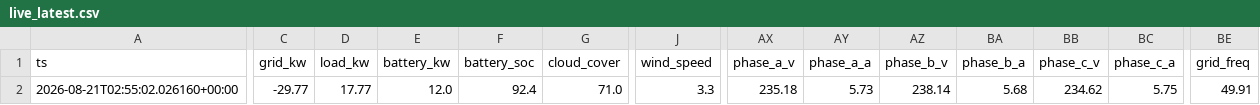
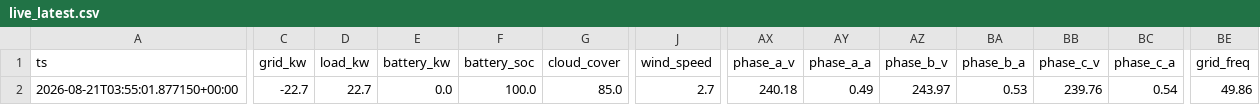
Before and after one commit to ruanvanheerden97/voltano-millenial-billing, a CSV file: live_latest.csv, drawn as a sheet; only a part is shown, gaps mark what is left out; the diff names each change by its address in the sheet, - before the commit and + after, or states it on an @@ line.

```diff
--- a/live_latest.csv
+++ b/live_latest.csv
-A2 (ts): 2026-08-21T02:55:02.026160+00:00
+A2 (ts): 2026-08-21T03:55:01.877150+00:00
-C2 (grid_kw): -29.77
+C2 (grid_kw): -22.7
-D2 (load_kw): 17.77
+D2 (load_kw): 22.7
-E2 (battery_kw): 12.0
+E2 (battery_kw): 0.0
-F2 (battery_soc): 92.4
+F2 (battery_soc): 100.0
-G2 (cloud_cover): 71.0
+G2 (cloud_cover): 85.0
-J2 (wind_speed): 3.3
+J2 (wind_speed): 2.7
-AX2 (phase_a_v): 235.18
+AX2 (phase_a_v): 240.18
-AY2 (phase_a_a): 5.73
+AY2 (phase_a_a): 0.49
-AZ2 (phase_b_v): 238.14
+AZ2 (phase_b_v): 243.97
-BA2 (phase_b_a): 5.68
+BA2 (phase_b_a): 0.53
-BB2 (phase_c_v): 234.62
+BB2 (phase_c_v): 239.76
-BC2 (phase_c_a): 5.75
+BC2 (phase_c_a): 0.54
-BE2 (grid_freq): 49.91
+BE2 (grid_freq): 49.86
```
Also changed, not shown: live_history.csv.
